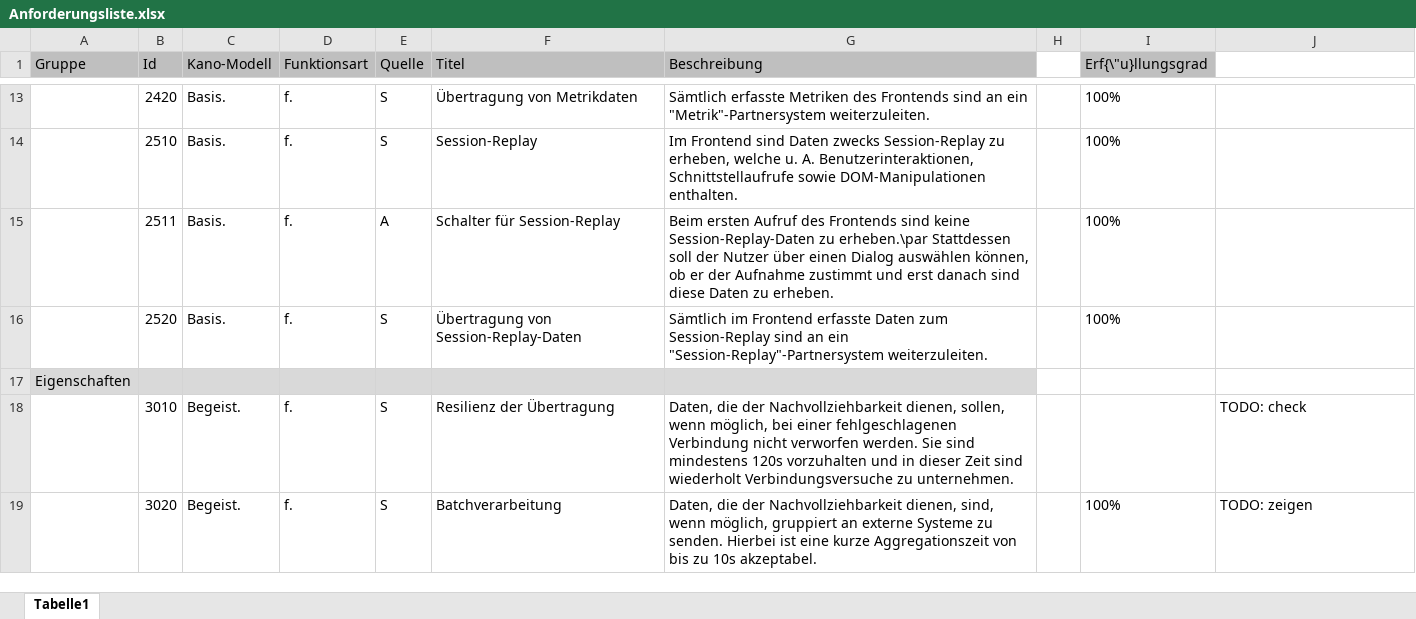
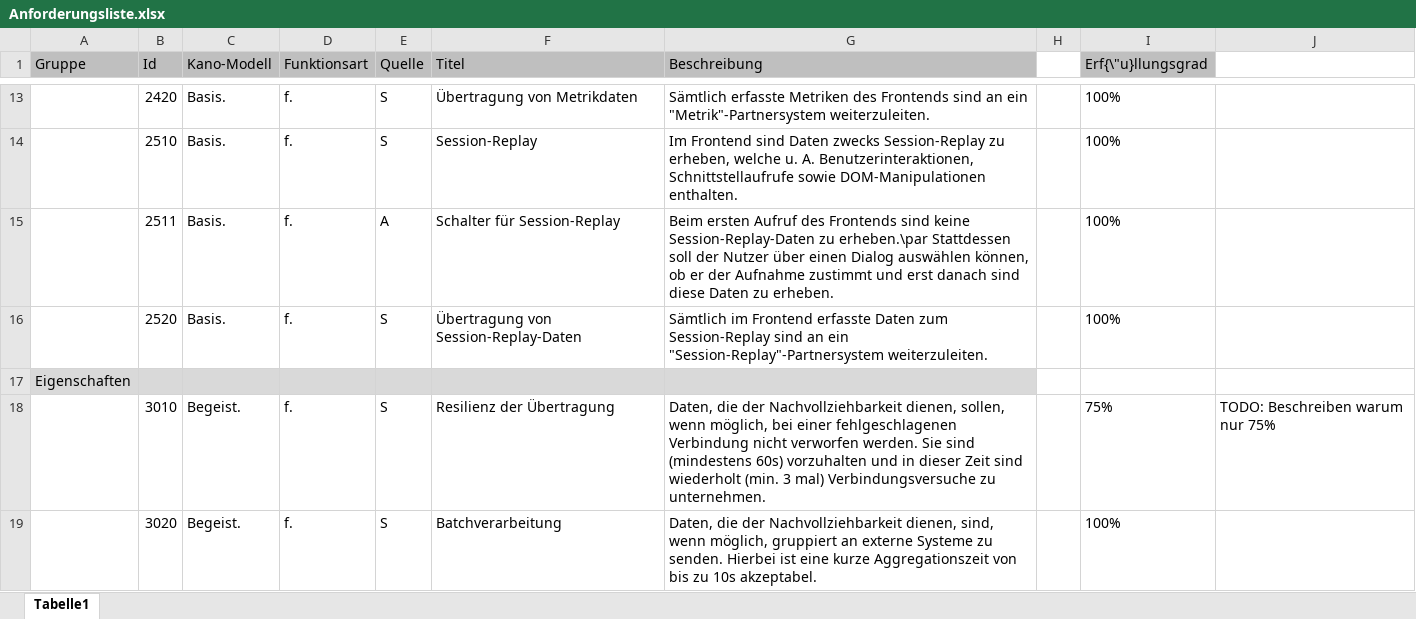
Before and after one commit to JapuDCret/bachelorarbeit, an Excel workbook: data/anforderungsliste/Anforderungsliste.xlsx, sheet Tabelle1, drawn as a sheet; only a part is shown, gaps mark what is left out; values as stored, in another font and other column widths than the file's, no borders; the diff covers the shown part only; the diff names each change by its address in the sheet, - before the commit and + after, or states it on an @@ line.

```diff
--- a/data/anforderungsliste/Anforderungsliste.xlsx (sheet Tabelle1)
+++ b/data/anforderungsliste/Anforderungsliste.xlsx (sheet Tabelle1)
-G18 (Beschreibung): …Sie sind mindestens 120s vorzuhalten und in dieser Zeit sind wiederholt Verbindungsversuche zu…
+G18 (Beschreibung): …Sie sind (mindestens 60s) vorzuhalten und in dieser Zeit sind wiederholt (min. 3 mal) Verbindungsversuche zu…
-I18 (Erf{\"u}llungsgrad): (empty)
+I18 (Erf{\"u}llungsgrad): 75%
-J18: TODO: check
+J18: TODO: Beschreiben warum nur 75%
-J19: TODO: zeigen
+J19: (empty)
```
Also changed, not shown: 7 edited cells elsewhere in this sheet, Literatur/Literaturrecherche.xlsx, 17 other files.
